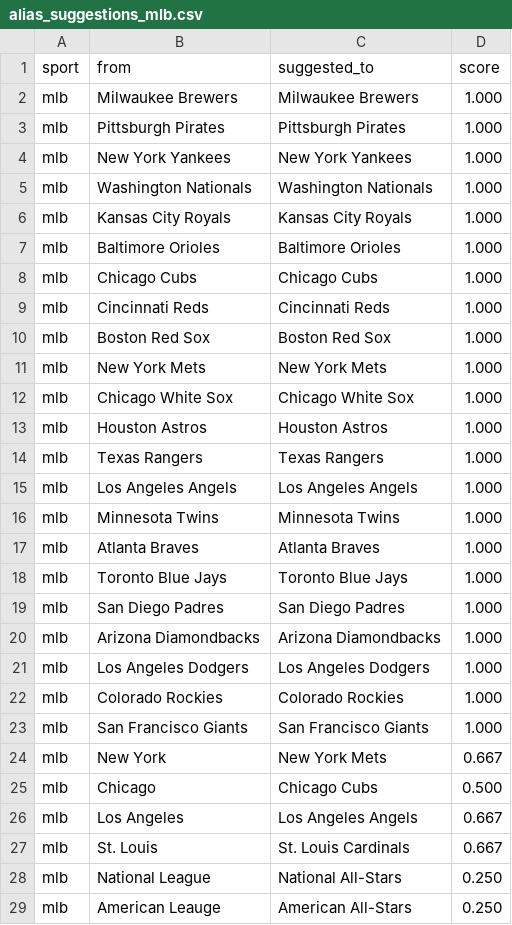
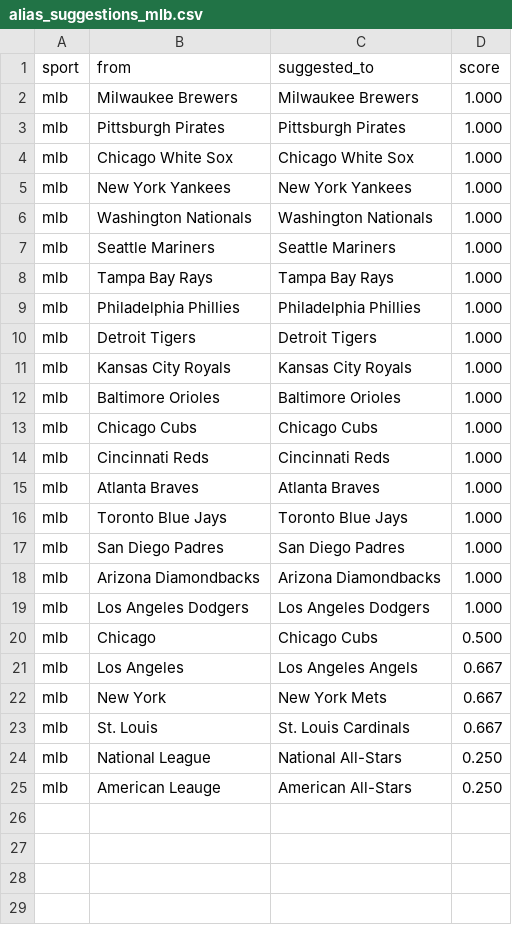
Before and after one commit to cterpening/What_Channel_Is_The_Game, a CSV file: alias_suggestions_mlb.csv, drawn as a sheet.

```diff
--- a/alias_suggestions_mlb.csv
+++ b/alias_suggestions_mlb.csv
@@ -3,4 +3,9 @@ mlb,Milwaukee Brewers,Milwaukee Brewers,1.000
 mlb,Pittsburgh Pirates,Pittsburgh Pirates,1.000
+mlb,Chicago White Sox,Chicago White Sox,1.000
 mlb,New York Yankees,New York Yankees,1.000
 mlb,Washington Nationals,Washington Nationals,1.000
+mlb,Seattle Mariners,Seattle Mariners,1.000
+mlb,Tampa Bay Rays,Tampa Bay Rays,1.000
+mlb,Philadelphia Phillies,Philadelphia Phillies,1.000
+mlb,Detroit Tigers,Detroit Tigers,1.000
 mlb,Kansas City Royals,Kansas City Royals,1.000
@@ -9,9 +14,2 @@ mlb,Chicago Cubs,Chicago Cubs,1.000
 mlb,Cincinnati Reds,Cincinnati Reds,1.000
-mlb,Boston Red Sox,Boston Red Sox,1.000
-mlb,New York Mets,New York Mets,1.000
-mlb,Chicago White Sox,Chicago White Sox,1.000
-mlb,Houston Astros,Houston Astros,1.000
-mlb,Texas Rangers,Texas Rangers,1.000
-mlb,Los Angeles Angels,Los Angeles Angels,1.000
-mlb,Minnesota Twins,Minnesota Twins,1.000
 mlb,Atlanta Braves,Atlanta Braves,1.000
@@ -21,7 +19,5 @@ mlb,Arizona Diamondbacks,Arizona Diamondbacks,1.000
 mlb,Los Angeles Dodgers,Los Angeles Dodgers,1.000
-mlb,Colorado Rockies,Colorado Rockies,1.000
-mlb,San Francisco Giants,San Francisco Giants,1.000
-mlb,New York,New York Mets,0.667
 mlb,Chicago,Chicago Cubs,0.500
 mlb,Los Angeles,Los Angeles Angels,0.667
+mlb,New York,New York Mets,0.667
 mlb,St. Louis,St. Louis Cardinals,0.667
```
Also changed, not shown: alias_suggestions_fifa_world.csv, alias_suggestions_mls.csv, 5 other files.
